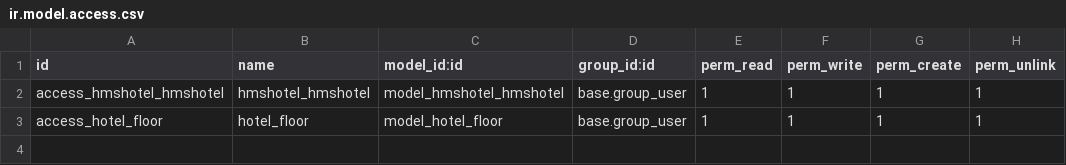
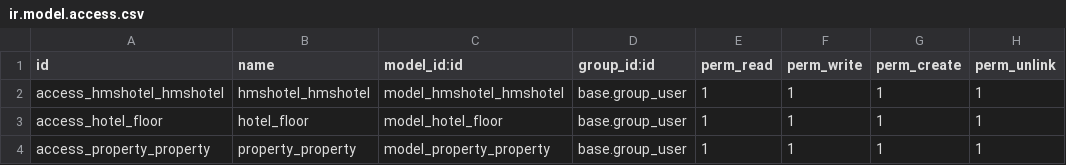
Before and after one commit to kaungmyatsoekms/hmshotel, a CSV file: hmshotel/security/ir.model.access.csv, drawn as a sheet; the diff names each change by its address in the sheet, - before the commit and + after, or states it on an @@ line.

Commit message:
new class property

```diff
--- a/hmshotel/security/ir.model.access.csv
+++ b/hmshotel/security/ir.model.access.csv
+row 4: access_property_property | property_property | model_property_property | base.group_user | 1 | 1 | 1 | 1
```
Also changed, not shown: 1 other file.
